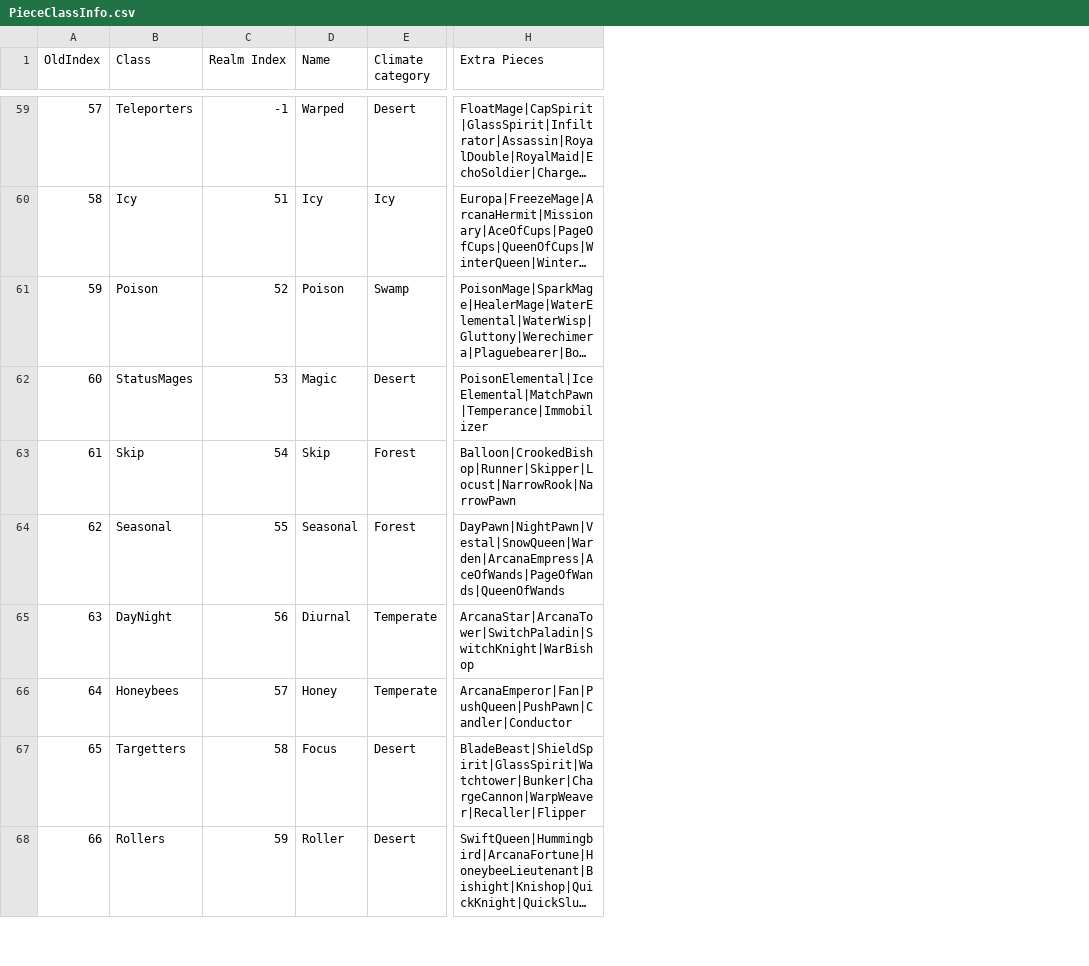
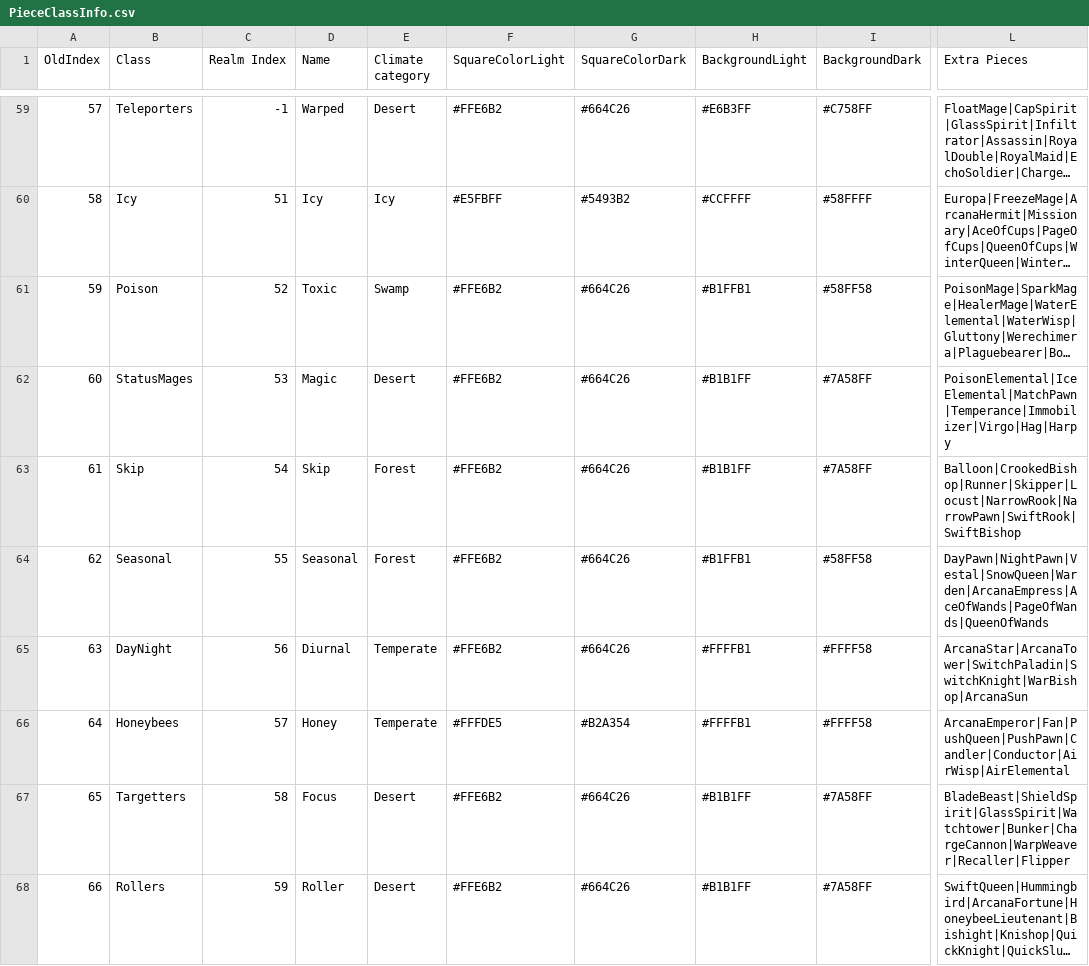
Before and after one commit to Shade-Blade/ChessRealms, a CSV file: Assets/Resources/Data/PieceClassInfo.csv, drawn as a sheet; only a part is shown, gaps mark what is left out; long unchanged cells end in …; addresses are those after the commit; the diff covers the shown part only; the diff names each change by its address in the sheet, - before the commit and + after, or states it on an @@ line.

```diff
--- a/Assets/Resources/Data/PieceClassInfo.csv
+++ b/Assets/Resources/Data/PieceClassInfo.csv
+column F (SquareColorLight), rows 59-68: #FFE6B2 | #E5FBFF | #FFE6B2 | #FFE6B2 | #FFE6B2 | #FFE6B2 | #FFE6B2 | #FFFDE5 | #FFE6B2 | #FFE6B2
+column G (SquareColorDark), rows 59-68: #664C26 | #5493B2 | #664C26 | #664C26 | #664C26 | #664C26 | #664C26 | #B2A354 | #664C26 | #664C26
+column H (BackgroundLight), rows 59-68: #E6B3FF | #CCFFFF | #B1FFB1 | #B1B1FF | #B1B1FF | #B1FFB1 | #FFFFB1 | #FFFFB1 | #B1B1FF | #B1B1FF
+column I (BackgroundDark), rows 59-68: #C758FF | #58FFFF | #58FF58 | #7A58FF | #7A58FF | #58FF58 | #FFFF58 | #FFFF58 | #7A58FF | #7A58FF
-D61 (Name): Poison
+D61 (Name): Toxic
-L62 (Extra Pieces): PoisonElemental|IceElemental|MatchPawn|Temperance|Immobilizer
+L62 (Extra Pieces): PoisonElemental|IceElemental|MatchPawn|Temperance|Immobilizer|Virgo|Hag|Harpy
-L63 (Extra Pieces): Balloon|CrookedBishop|Runner|Skipper|Locust|NarrowRook|NarrowPawn
+L63 (Extra Pieces): Balloon|CrookedBishop|Runner|Skipper|Locust|NarrowRook|NarrowPawn|SwiftRook|SwiftBishop
-L65 (Extra Pieces): ArcanaStar|ArcanaTower|SwitchPaladin|SwitchKnight|WarBishop
+L65 (Extra Pieces): ArcanaStar|ArcanaTower|SwitchPaladin|SwitchKnight|WarBishop|ArcanaSun
-L66 (Extra Pieces): ArcanaEmperor|Fan|PushQueen|PushPawn|Candler|Conductor
+L66 (Extra Pieces): ArcanaEmperor|Fan|PushQueen|PushPawn|Candler|Conductor|AirWisp|AirElemental
```
Also changed, not shown: 17 edited cells elsewhere in this file, Assets/Resources/Data/PieceClassNotes.csv, Assets/Resources/Data/PieceData.csv, 30 other files.
